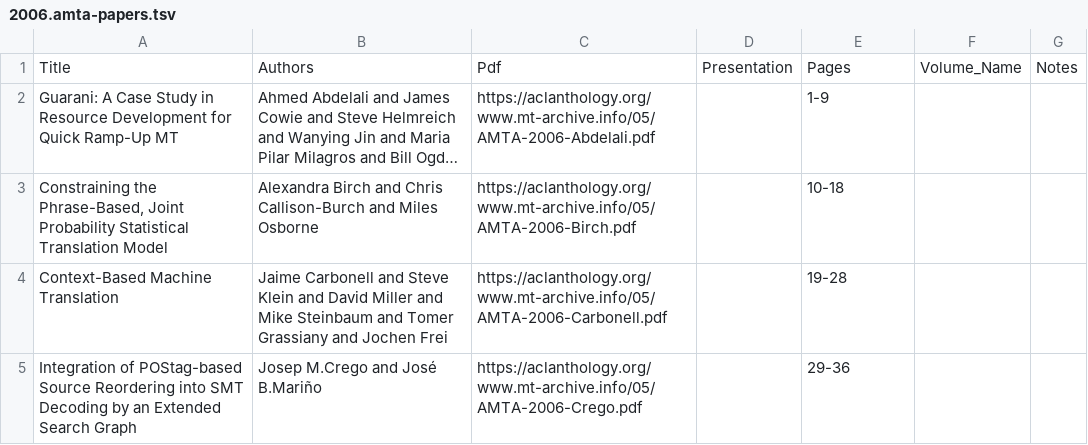
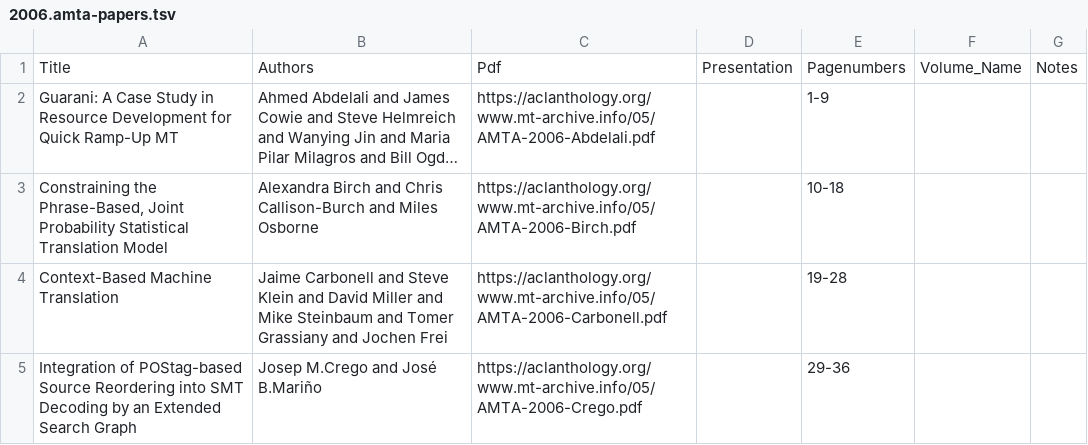
Before and after one commit to davidstap/mt-archive, a TSV file: data/amta/2006.amta-papers.tsv, drawn as a sheet; only a part is shown; long unchanged cells end in …; the diff names each change by its address in the sheet, - before the commit and + after, or states it on an @@ line.

```diff
--- a/data/amta/2006.amta-papers.tsv
+++ b/data/amta/2006.amta-papers.tsv
-E1: Pages
+E1: Pagenumbers
```
